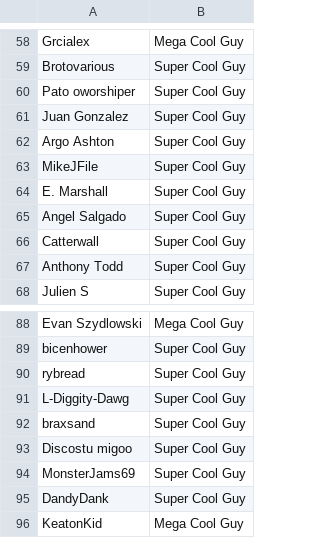
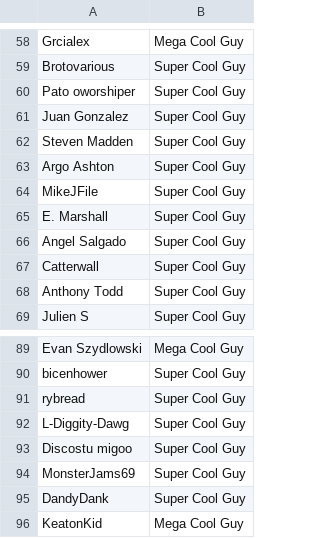
Before and after one commit to bobwulff/patreonscroll, a CSV file: patrons.csv, drawn as a sheet; only a part is shown, gaps mark what is left out.

```diff
--- a/patrons.csv
+++ b/patrons.csv
@@ -61,2 +61,3 @@ Pato oworshiper,Super Cool Guy
 Juan Gonzalez,Super Cool Guy
+Steven Madden,Super Cool Guy
 Argo Ashton,Super Cool Guy
@@ -91,3 +92,2 @@ rybread,Super Cool Guy
 L-Diggity-Dawg,Super Cool Guy
-braxsand,Super Cool Guy
 Discostu migoo,Super Cool Guy
```
